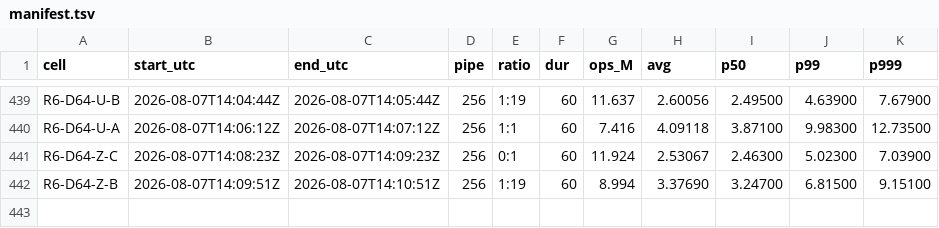
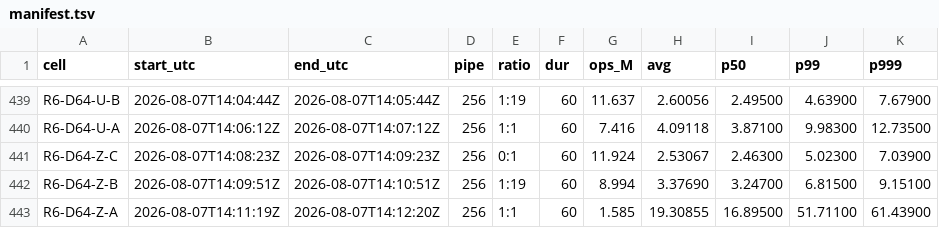
Before and after one commit to Boo-seon-woong/memcached-1.6.42-port_v4, a TSV file: experiments/semi_final/genie/manifest.tsv, drawn as a sheet; only a part is shown, gaps mark what is left out; the diff names each change by its address in the sheet, - before the commit and + after, or states it on an @@ line.

Commit message:
[genie] R6-D64-Z-A 1.585M

```diff
--- a/experiments/semi_final/genie/manifest.tsv
+++ b/experiments/semi_final/genie/manifest.tsv
+row 443: R6-D64-Z-A | 2026-08-07T14:11:19Z | 2026-08-07T14:12:20Z | 256 | 1:1 | 60 | 1.585 | 19.30855 | 16.89500 | 51.71100 | 61.43900
```
Also changed, not shown: 2 other files.
